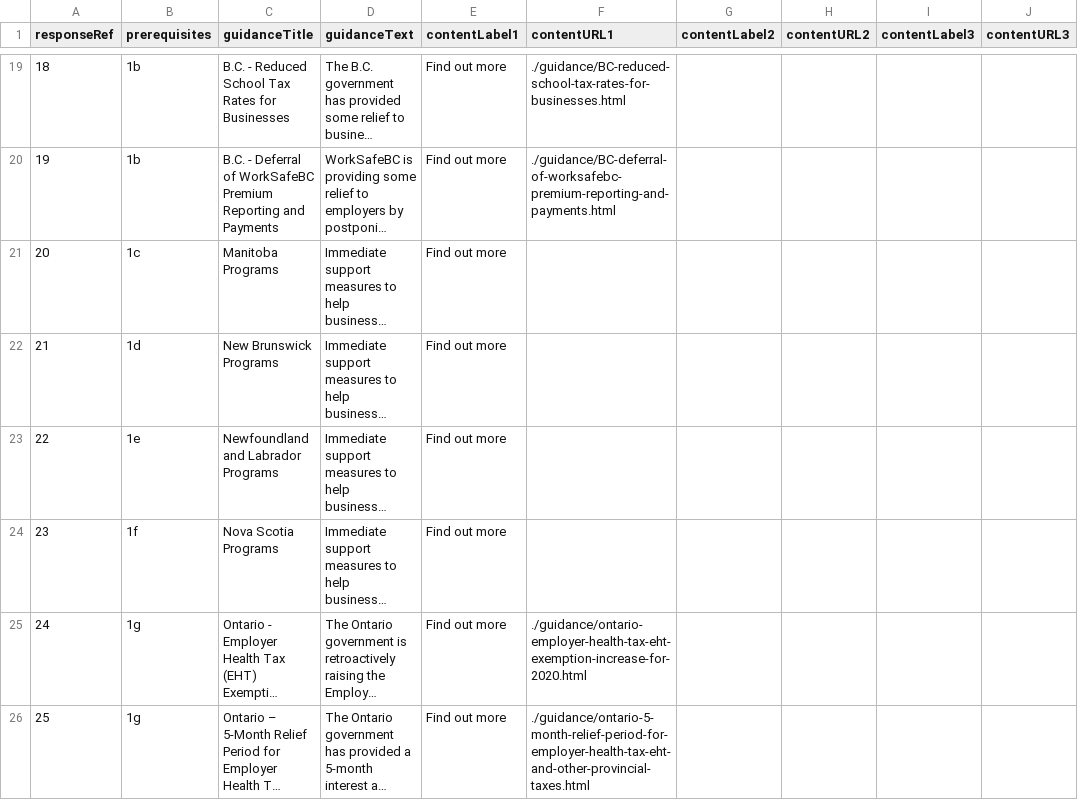
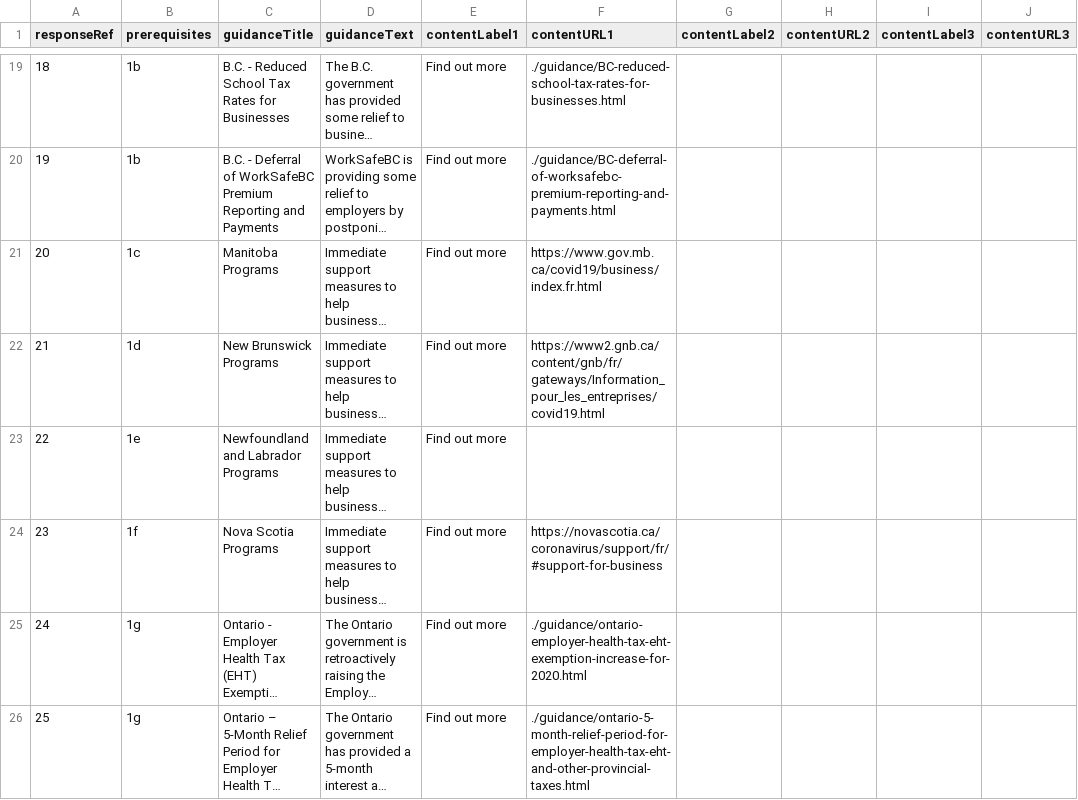
Before and after one commit to wonda05/covid19-business-support-finder-FR, a CSV file: static/data/responses.csv, drawn as a sheet; only a part is shown, gaps mark what is left out; long unchanged cells end in …; the diff covers the shown part only; the diff names each change by its address in the sheet, - before the commit and + after, or states it on an @@ line.

Commit message:
add bc slide. external links to responses file

```diff
--- a/static/data/responses.csv
+++ b/static/data/responses.csv
-F21 (contentURL1): (empty)
+F21 (contentURL1): https://www.gov.mb.ca/covid19/business/index.fr.html
-F22 (contentURL1): (empty)
+F22 (contentURL1): https://www2.gnb.ca/content/gnb/fr/gateways/Information_pour_les_entreprises/covid19.html
-F24 (contentURL1): (empty)
+F24 (contentURL1): https://novascotia.ca/coronavirus/support/fr/#support-for-business
```
Also changed, not shown: 4 edited cells elsewhere in this file, 1 other file.
